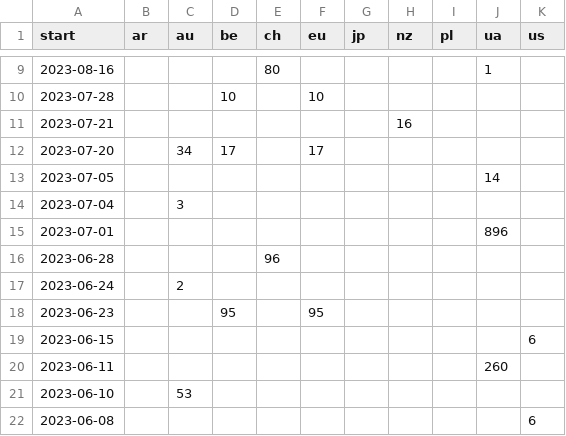
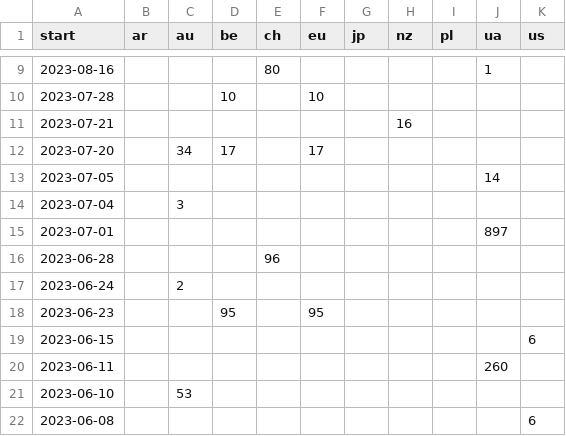
Before and after one commit to correctiv/ru-sanctions-dashboard, a CSV file: src/data/recent_origin_aggregation_table.csv, drawn as a sheet; only a part is shown, gaps mark what is left out.

Commit message:
:robot: automatic data build

```diff
--- a/src/data/recent_origin_aggregation_table.csv
+++ b/src/data/recent_origin_aggregation_table.csv
@@ -14,3 +14,3 @@ start,ar,au,be,ch,eu,jp,nz,pl,ua,us
 2023-07-04,,3,,,,,,,,
-2023-07-01,,,,,,,,,896,
+2023-07-01,,,,,,,,,897,
 2023-06-28,,,,96,,,,,,
```
Also changed, not shown: src/data/sanctions_timeline_2014-2022.csv, 1 other file.
